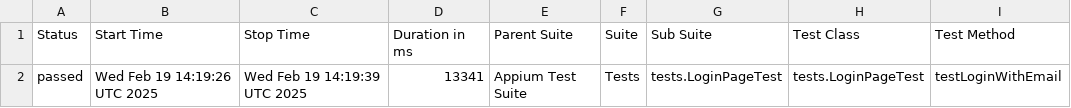
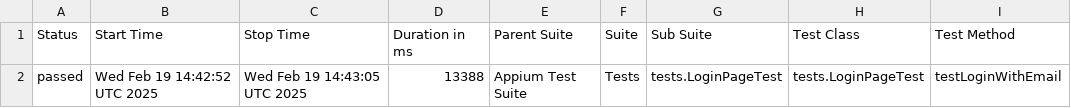
Before and after one commit to AshfaqSourav/Findit-App-Automation, a CSV file: data/suites.csv, drawn as a sheet; only a part is shown; the diff names each change by its address in the sheet, - before the commit and + after, or states it on an @@ line.

```diff
--- a/data/suites.csv
+++ b/data/suites.csv
-B2 (Start Time): Wed Feb 19 14:19:26 UTC 2025
+B2 (Start Time): Wed Feb 19 14:42:52 UTC 2025
-C2 (Stop Time): Wed Feb 19 14:19:39 UTC 2025
+C2 (Stop Time): Wed Feb 19 14:43:05 UTC 2025
-D2 (Duration in ms): 13341
+D2 (Duration in ms): 13388
```
Also changed, not shown: 16 other files.
